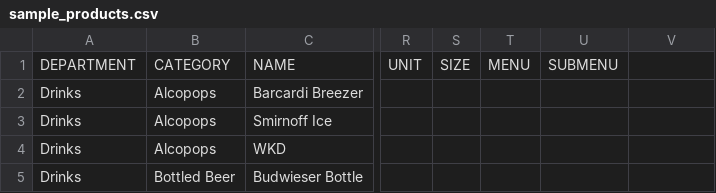
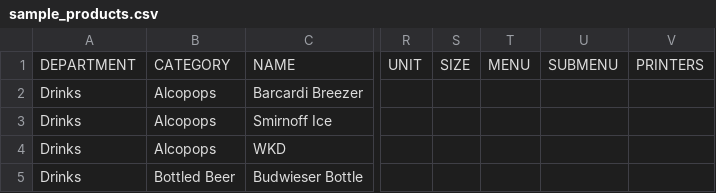
Before and after one commit to l33z3r/pos, a CSV file: public/files/sample_products.csv, drawn as a sheet; only a part is shown, gaps mark what is left out; the diff names each change by its address in the sheet, - before the commit and + after, or states it on an @@ line.

```diff
--- a/public/files/sample_products.csv
+++ b/public/files/sample_products.csv
-V1: (empty)
+V1: PRINTERS
```
Also changed, not shown: 30 other files.
